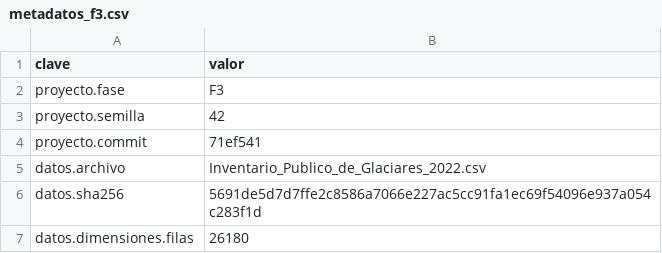
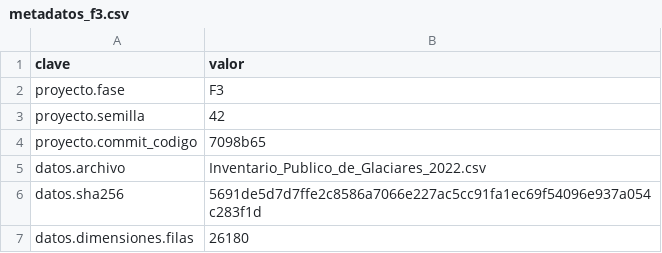
Before and after one commit to fcorreasoto/proyecto-grupo3-mcdi500, a CSV file: docs/metadatos_f3.csv, drawn as a sheet; only a part is shown; removed rows and columns are numbered as before the commit, all else as after; the diff names each change by its address in the sheet, - before the commit and + after, or states it on an @@ line.

Commit message:
docs: ejecución final del notebook F3 y cierre del informe
- Notebook ejecutado completo (33/33 celdas, pruebas 29/29, 24/24 y 16/16,
  salidas idénticas a F2); metadatos_f3 usan proyecto.commit_codigo y los
  CSV se escriben con fin de línea LF.
- Informe: commit documentado, git shortlog actualizado, aportes de Gustavo
  (referencias) y Roberto (F3/README.md) en la Tabla 11 y convenciones de
  ramas ajustadas a lo ocurrido. Sigue en 15 páginas.

```diff
--- a/docs/metadatos_f3.csv
+++ b/docs/metadatos_f3.csv
-row 4: proyecto.commit | 71ef541
+row 4: proyecto.commit_codigo | 7098b65
```
Also changed, not shown: 3 other files.
